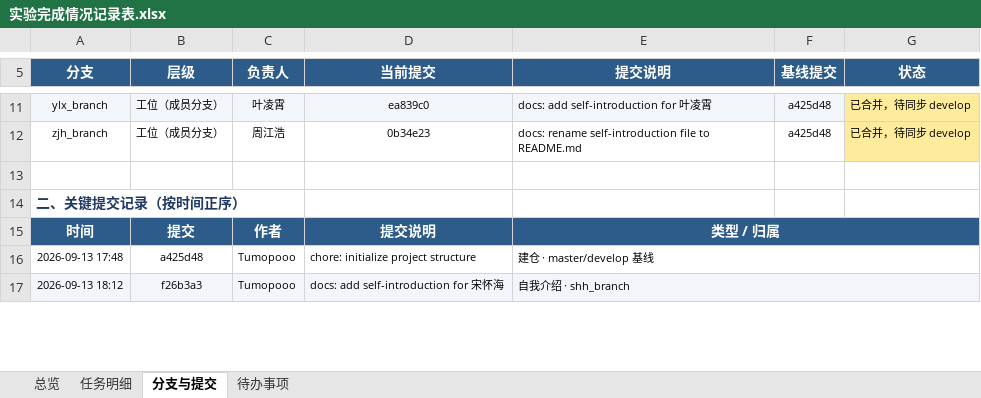
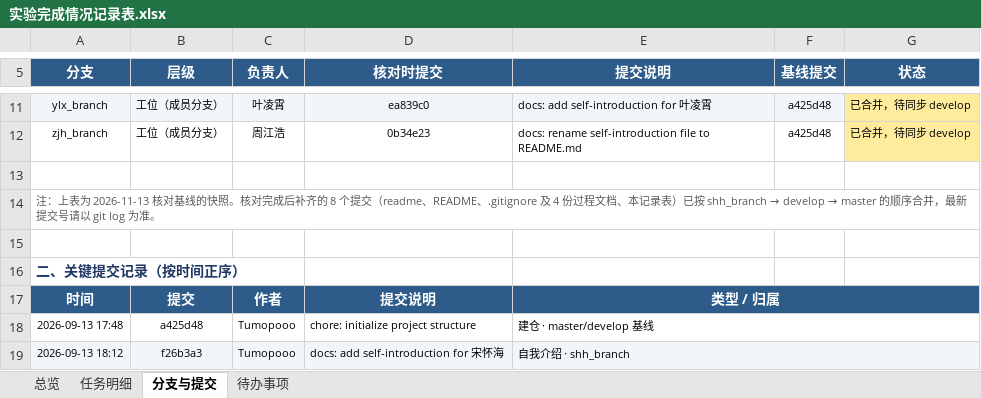
Before and after one commit to Tumopooo/software_work, an Excel workbook: doc/实验完成情况记录表.xlsx, sheet 分支与提交, drawn as a sheet; only a part is shown, gaps mark what is left out; values as stored, in another font and other column widths than the file's, no borders; the diff names each change by its address in the sheet, - before the commit and + after, or states it on an @@ line.

```diff
--- a/doc/实验完成情况记录表.xlsx (sheet 分支与提交)
+++ b/doc/实验完成情况记录表.xlsx (sheet 分支与提交)
-D5: 当前提交
+D5: 核对时提交
+row 13: (empty)
+row 14: 注：上表为 2026-11-13 核对基线的快照。核对完成后补齐的 8 个提交（readme、README、.gitignore 及 4 份过程文档、本记录表）已按 shh_branch → develop → master 的顺序合并，最新提交号请以 git log 为准。
```
Also changed, not shown: 2 other files.
